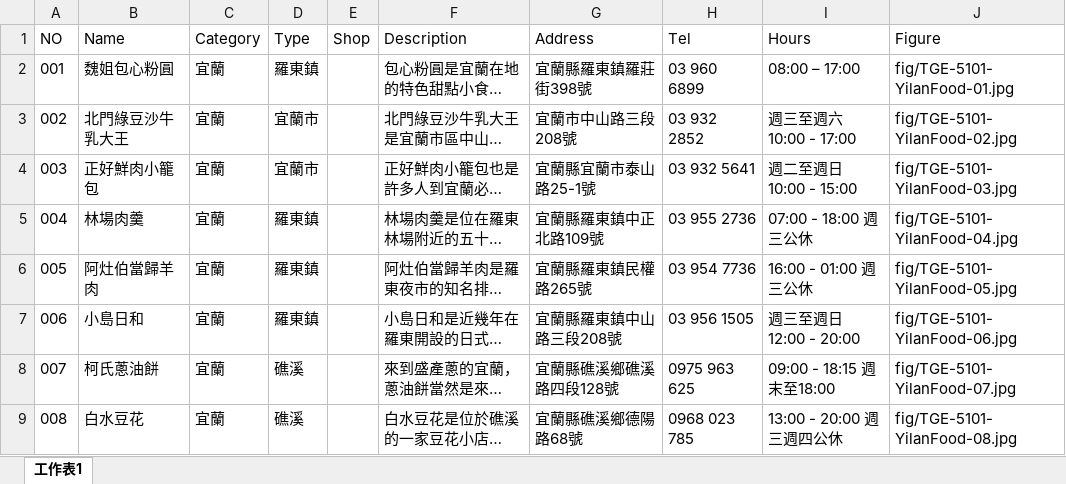
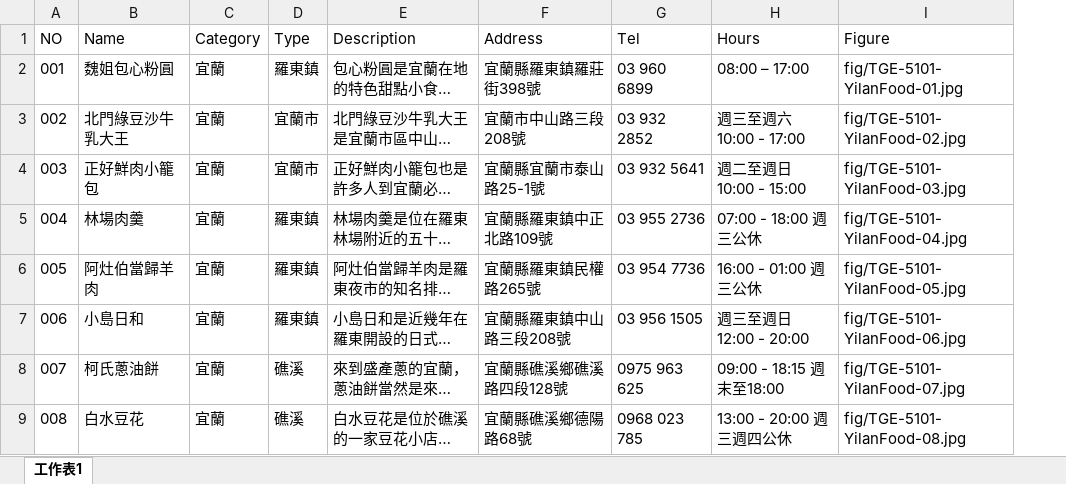
Before and after one commit to TCWang/TravelGuide-EastCoast, an Excel workbook: file/TGE-511-YilanFood.xlsx, sheet 工作表1, drawn as a sheet; only a part is shown; long unchanged cells end in …; values as stored, in another font and other column widths than the file's, no borders; the diff names each change by its address in the sheet, - before the commit and + after, or states it on an @@ line.

```diff
--- a/file/TGE-511-YilanFood.xlsx (sheet 工作表1)
+++ b/file/TGE-511-YilanFood.xlsx (sheet 工作表1)
-column E (Shop), empty
```
Also changed, not shown: 2 other files.
